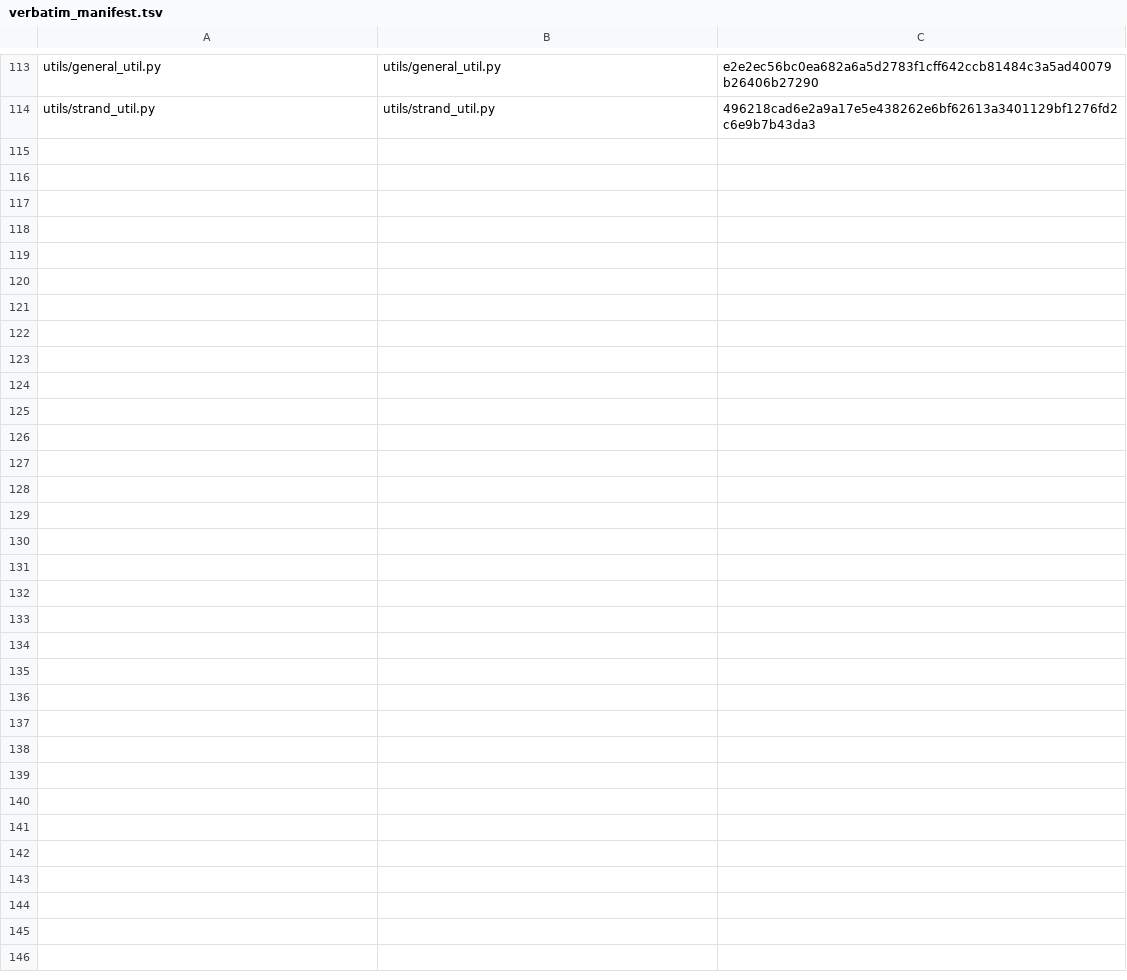
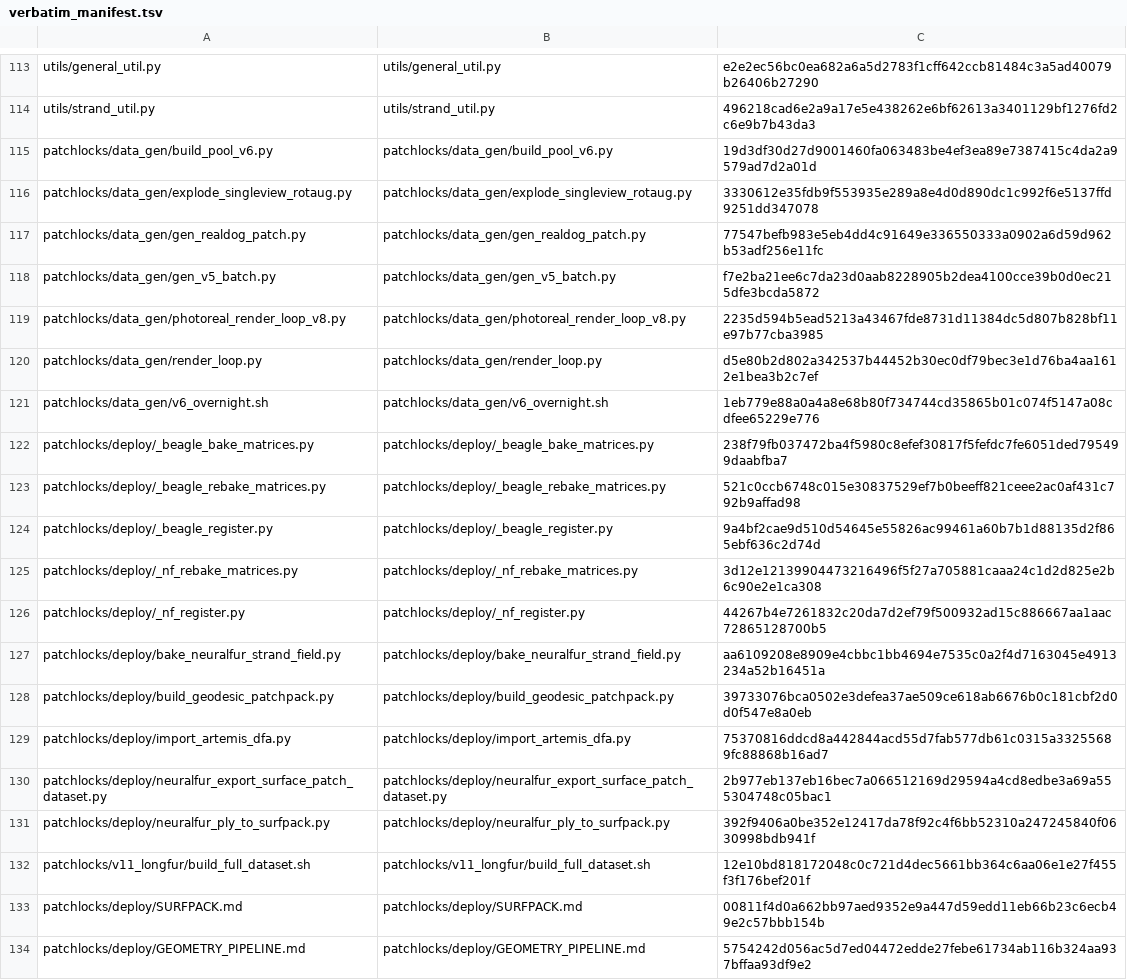
Before and after one commit to CCdydy/PatchLocks, a TSV file: .provenance/verbatim_manifest.tsv, drawn as a sheet; only a part is shown, gaps mark what is left out.

```diff
--- a/.provenance/verbatim_manifest.tsv
+++ b/.provenance/verbatim_manifest.tsv
@@ -114 +114,21 @@ utils/general_util.py	utils/general_util.py	e2e2ec56bc0ea682a6a5d2783f1cff642ccb
 utils/strand_util.py	utils/strand_util.py	496218cad6e2a9a17e5e438262e6bf62613a3401129bf1276fd2c6e9b7b43da3
+patchlocks/data_gen/build_pool_v6.py	patchlocks/data_gen/build_pool_v6.py	19d3df30d27d9001460fa063483be4ef3ea89e7387415c4da2a9579ad7d2a01d
+patchlocks/data_gen/explode_singleview_rotaug.py	patchlocks/data_gen/explode_singleview_rotaug.py	3330612e35fdb9f553935e289a8e4d0d890dc1c992f6e5137ffd9251dd347078
+patchlocks/data_gen/gen_realdog_patch.py	patchlocks/data_gen/gen_realdog_patch.py	77547befb983e5eb4dd4c91649e336550333a0902a6d59d962b53adf256e11fc
+patchlocks/data_gen/gen_v5_batch.py	patchlocks/data_gen/gen_v5_batch.py	f7e2ba21ee6c7da23d0aab8228905b2dea4100cce39b0d0ec215dfe3bcda5872
+patchlocks/data_gen/photoreal_render_loop_v8.py	patchlocks/data_gen/photoreal_render_loop_v8.py	2235d594b5ead5213a43467fde8731d11384dc5d807b828bf11e97b77cba3985
+patchlocks/data_gen/render_loop.py	patchlocks/data_gen/render_loop.py	d5e80b2d802a342537b44452b30ec0df79bec3e1d76ba4aa1612e1bea3b2c7ef
+patchlocks/data_gen/v6_overnight.sh	patchlocks/data_gen/v6_overnight.sh	1eb779e88a0a4a8e68b80f734744cd35865b01c074f5147a08cdfee65229e776
+patchlocks/deploy/_beagle_bake_matrices.py	patchlocks/deploy/_beagle_bake_matrices.py	238f79fb037472ba4f5980c8efef30817f5fefdc7fe6051ded795499daabfba7
+patchlocks/deploy/_beagle_rebake_matrices.py	patchlocks/deploy/_beagle_rebake_matrices.py	521c0ccb6748c015e30837529ef7b0beeff821ceee2ac0af431c792b9affad98
+patchlocks/deploy/_beagle_register.py	patchlocks/deploy/_beagle_register.py	9a4bf2cae9d510d54645e55826ac99461a60b7b1d88135d2f865ebf636c2d74d
+patchlocks/deploy/_nf_rebake_matrices.py	patchlocks/deploy/_nf_rebake_matrices.py	3d12e12139904473216496f5f27a705881caaa24c1d2d825e2b6c90e2e1ca308
+patchlocks/deploy/_nf_register.py	patchlocks/deploy/_nf_register.py	44267b4e7261832c20da7d2ef79f500932ad15c886667aa1aac72865128700b5
+patchlocks/deploy/bake_neuralfur_strand_field.py	patchlocks/deploy/bake_neuralfur_strand_field.py	aa6109208e8909e4cbbc1bb4694e7535c0a2f4d7163045e4913234a52b16451a
+patchlocks/deploy/build_geodesic_patchpack.py	patchlocks/deploy/build_geodesic_patchpack.py	39733076bca0502e3defea37ae509ce618ab6676b0c181cbf2d0d0f547e8a0eb
+patchlocks/deploy/import_artemis_dfa.py	patchlocks/deploy/import_artemis_dfa.py	75370816ddcd8a442844acd55d7fab577db61c0315a33255689fc88868b16ad7
+patchlocks/deploy/neuralfur_export_surface_patch_dataset.py	patchlocks/deploy/neuralfur_export_surface_patch_dataset.py	2b977eb137eb16bec7a066512169d29594a4cd8edbe3a69a555304748c05bac1
+patchlocks/deploy/neuralfur_ply_to_surfpack.py	patchlocks/deploy/neuralfur_ply_to_surfpack.py	392f9406a0be352e12417da78f92c4f6bb52310a247245840f0630998bdb941f
+patchlocks/v11_longfur/build_full_dataset.sh	patchlocks/v11_longfur/build_full_dataset.sh	12e10bd818172048c0c721d4dec5661bb364c6aa06e1e27f455f3f176bef201f
+patchlocks/deploy/SURFPACK.md	patchlocks/deploy/SURFPACK.md	00811f4d0a662bb97aed9352e9a447d59edd11eb66b23c6ecb49e2c57bbb154b
+patchlocks/deploy/GEOMETRY_PIPELINE.md	patchlocks/deploy/GEOMETRY_PIPELINE.md	5754242d056ac5d7ed04472edde27febe61734ab116b324aa937bffaa93df9e2
```
Also changed, not shown: 20 other files.
